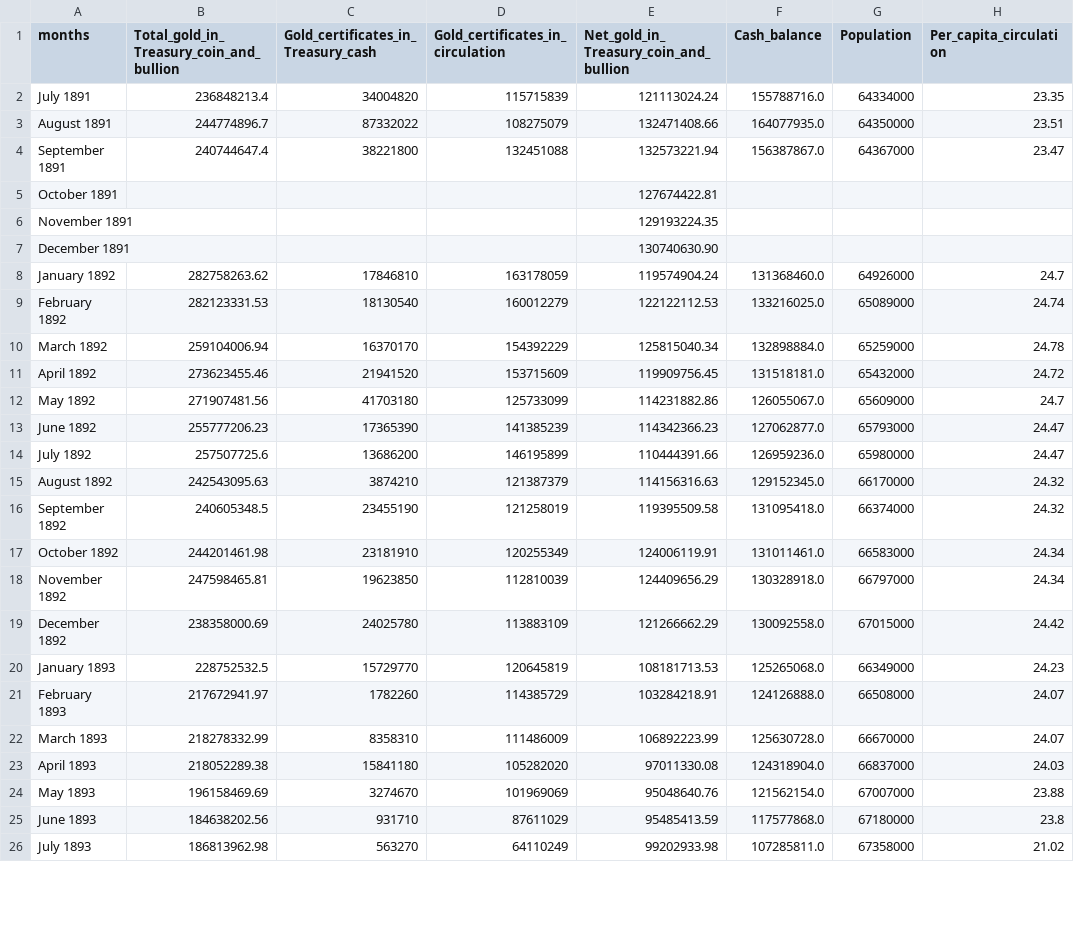
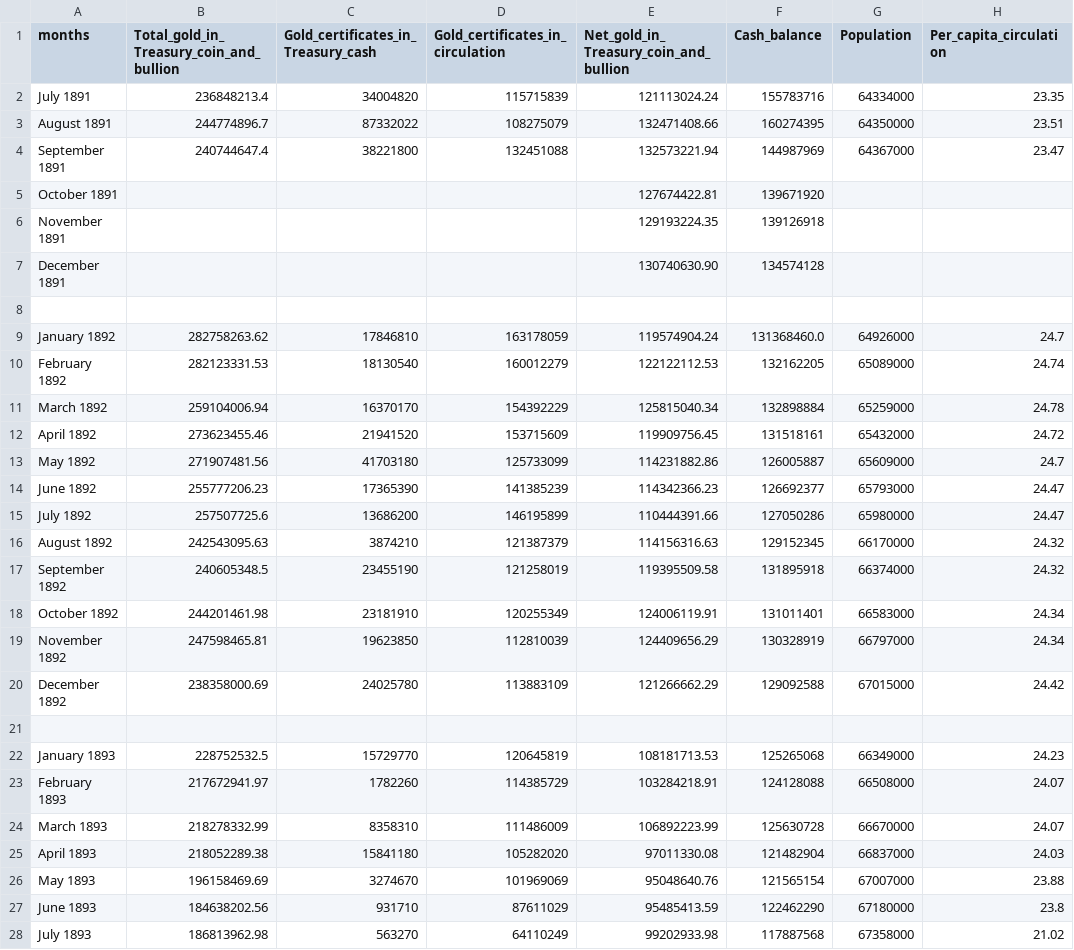
Before and after one commit to taylorrodgers/public_datasets, a CSV file: gold_circulation_1895.csv, drawn as a sheet; only a part is shown; the diff covers the shown part only.

Commit message:
Update gold_circulation_1895.csv

```diff
--- a/gold_circulation_1895.csv
+++ b/gold_circulation_1895.csv
@@ -1,26 +1,28 @@
 months,"Total_gold_in_Treasury_coin_and_bullion","Gold_certificates_in_Treasury_cash","Gold_certificates_in_circulation","Net_gold_in_Treasury_coin_and_bullion","Cash_balance","Population","Per_capita_circulation"
-July 1891,236848213.4,34004820,115715839,121113024.24,155788716.0,64334000,23.35
-August 1891,244774896.7,87332022,108275079,132471408.66,164077935.0,64350000,23.51
-September 1891,240744647.4,38221800,132451088,132573221.94,156387867.0,64367000,23.47
-October 1891, , , , 127674422.81, , ,
-November 1891, , , ,129193224.35, , ,
-December 1891, , , , 130740630.90, , ,
+July 1891,236848213.4,34004820,115715839,121113024.24,155783716,64334000,23.35
+August 1891,244774896.7,87332022,108275079,132471408.66,160274395,64350000,23.51
+September 1891,240744647.4,38221800,132451088,132573221.94,144987969,64367000,23.47
+October 1891, , , ,127674422.81,139671920, ,
+November 1891, , , ,129193224.35,139126918, ,
+December 1891, , , ,130740630.90,134574128, ,
+
 January 1892,282758263.62,17846810,163178059,119574904.24,131368460.0,64926000,24.7
-February 1892,282123331.53,18130540,160012279,122122112.53,133216025.0,65089000,24.74
-March 1892,259104006.94,16370170,154392229,125815040.34,132898884.0,65259000,24.78
-April 1892,273623455.46,21941520,153715609,119909756.45,131518181.0,65432000,24.72
-May 1892,271907481.56,41703180,125733099,114231882.86,126055067.0,65609000,24.7
-June 1892,255777206.23,17365390,141385239,114342366.23,127062877.0,65793000,24.47
-July 1892,257507725.6,13686200,146195899, 110444391.66 ,126959236.0,65980000,24.47
-August 1892,242543095.63,3874210,121387379,114156316.63,129152345.0,66170000,24.32
-September 1892,240605348.5,23455190,121258019,119395509.58,131095418.0,66374000,24.32
-October 1892,244201461.98,23181910,120255349,124006119.91,131011461.0,66583000,24.34
-November 1892,247598465.81,19623850,112810039,124409656.29,130328918.0,66797000,24.34
-December 1892,238358000.69,24025780,113883109,121266662.29,130092558.0,67015000,24.42
-January 1893,228752532.5,15729770,120645819,108181713.53,125265068.0,66349000,24.23
-February 1893,217672941.97,1782260,114385729,103284218.91,124126888.0,66508000,24.07
-March 1893,218278332.99,8358310,111486009,106892223.99,125630728.0,66670000,24.07
-April 1893,218052289.38,15841180,105282020,97011330.08,124318904.0,66837000,24.03
-May 1893,196158469.69,3274670,101969069,95048640.76 ,121562154.0,67007000,23.88
-June 1893,184638202.56,931710,87611029, 95485413.59,117577868.0,67180000,23.8
-July 1893,186813962.98,563270,64110249,99202933.98,107285811.0,67358000,21.02
+February 1892,282123331.53,18130540,160012279,122122112.53,132162205,65089000,24.74
+March 1892,259104006.94,16370170,154392229,125815040.34,132898884,65259000,24.78
+April 1892,273623455.46,21941520,153715609,119909756.45,131518161,65432000,24.72
+May 1892,271907481.56,41703180,125733099,114231882.86,126005887,65609000,24.7
+June 1892,255777206.23,17365390,141385239,114342366.23,126692377,65793000,24.47
+July 1892,257507725.6,13686200,146195899,110444391.66,127050286,65980000,24.47
+August 1892,242543095.63,3874210,121387379,114156316.63,129152345,66170000,24.32
+September 1892,240605348.5,23455190,121258019,119395509.58,131895918,66374000,24.32
+October 1892,244201461.98,23181910,120255349,124006119.91,131011401,66583000,24.34
+November 1892,247598465.81,19623850,112810039,124409656.29,130328919,66797000,24.34
+December 1892,238358000.69,24025780,113883109,121266662.29,129092588,67015000,24.42
+
+January 1893,228752532.5,15729770,120645819,108181713.53,125265068,66349000,24.23
+February 1893,217672941.97,1782260,114385729,103284218.91,124128088,66508000,24.07
+March 1893,218278332.99,8358310,111486009,106892223.99,125630728,66670000,24.07
+April 1893,218052289.38,15841180,105282020,97011330.08,121482904,66837000,24.03
+May 1893,196158469.69,3274670,101969069,95048640.76,121565154,67007000,23.88
+June 1893,184638202.56,931710,87611029,95485413.59,122462290,67180000,23.8
+July 1893,186813962.98,563270,64110249,99202933.98,117887568,67358000,21.02
```
Also changed, not shown: 2 added rows and 23 edited cells elsewhere in this file.
